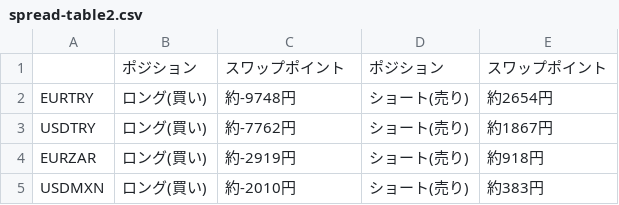
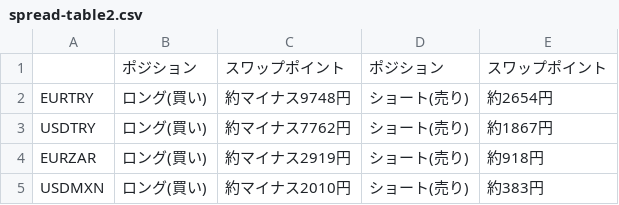
Before and after one commit to gnidart-mx/gnidart-mx.github.io, a CSV file: _data/spread-table2.csv, drawn as a sheet.

Commit message:
spread-fix

```diff
--- a/_data/spread-table2.csv
+++ b/_data/spread-table2.csv
@@ -1,5 +1,5 @@
 , ポジション, スワップポイント, ポジション, スワップポイント
-EURTRY, ロング(買い), 約-9748円, ショート(売り), 約2654円
-USDTRY, ロング(買い), 約-7762円, ショート(売り), 約1867円
-EURZAR, ロング(買い), 約-2919円, ショート(売り), 約918円
-USDMXN, ロング(買い), 約-2010円, ショート(売り), 約383円
+EURTRY, ロング(買い), 約マイナス9748円, ショート(売り), 約2654円
+USDTRY, ロング(買い), 約マイナス7762円, ショート(売り), 約1867円
+EURZAR, ロング(買い), 約マイナス2919円, ショート(売り), 約918円
+USDMXN, ロング(買い), 約マイナス2010円, ショート(売り), 約383円
```
Also changed, not shown: _data/spread-table1.csv.
